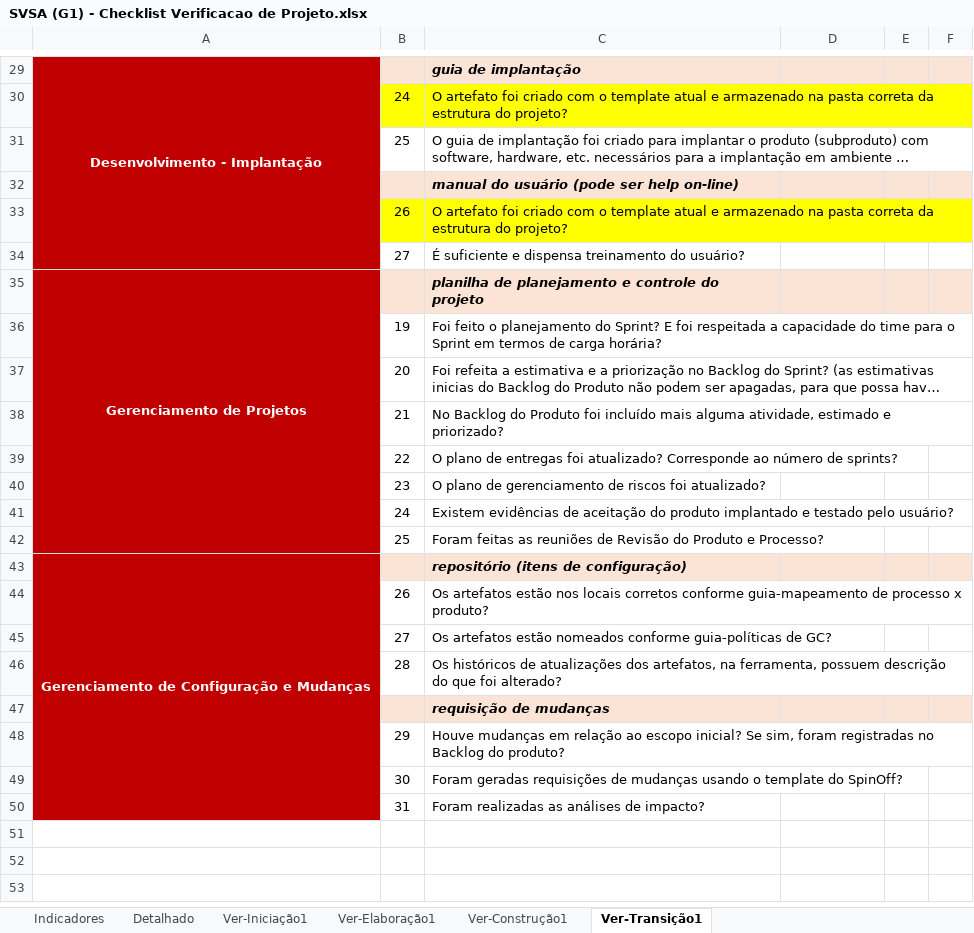
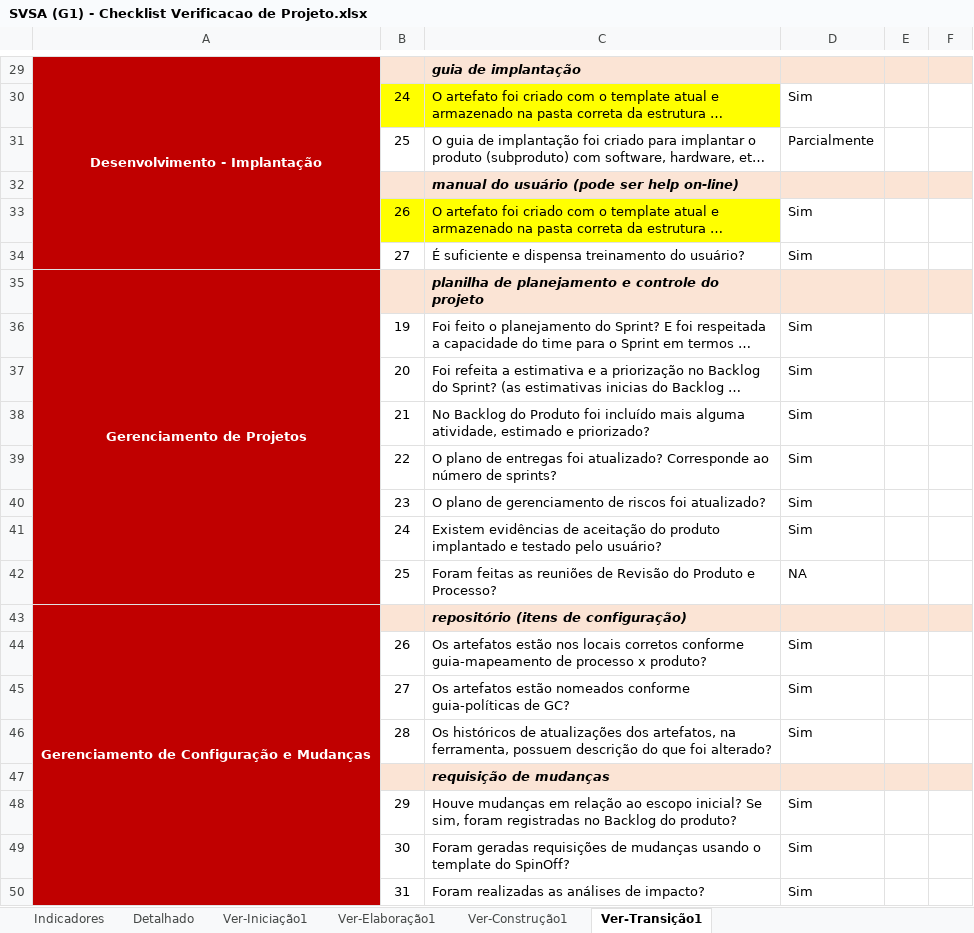
Before and after one commit to Gadu05/SVSA-G1, an Excel workbook: SVSA/Gerenciamento de Projeto/SVSA (G1) - Checklist Verificacao de Projeto.xlsx, sheet Ver-Transição1, drawn as a sheet; only a part is shown, gaps mark what is left out; long unchanged cells end in …; values as stored, in another font and other column widths than the file's, no borders; the diff covers the shown part only; the diff names each change by its address in the sheet, - before the commit and + after, or states it on an @@ line.

```diff
--- a/SVSA/Gerenciamento de Projeto/SVSA (G1) - Checklist Verificacao de Projeto.xlsx (sheet Ver-Transição1)
+++ b/SVSA/Gerenciamento de Projeto/SVSA (G1) - Checklist Verificacao de Projeto.xlsx (sheet Ver-Transição1)
-D30: (empty)
+D30: Sim
-D31: (empty)
+D31: Parcialmente
-D33:D34: (empty)
+D33:D34: Sim
-D36:D41: (empty)
+D36:D41: Sim
-D42: (empty)
+D42: NA
-D44:D46: (empty)
+D44:D46: Sim
-D48:D50: (empty)
+D48:D50: Sim
```
Also changed, not shown: 17 edited cells elsewhere in this sheet, sheet Detalhado, sheet Indicadores, hidden cells, charts or pictures, 6 other files.
